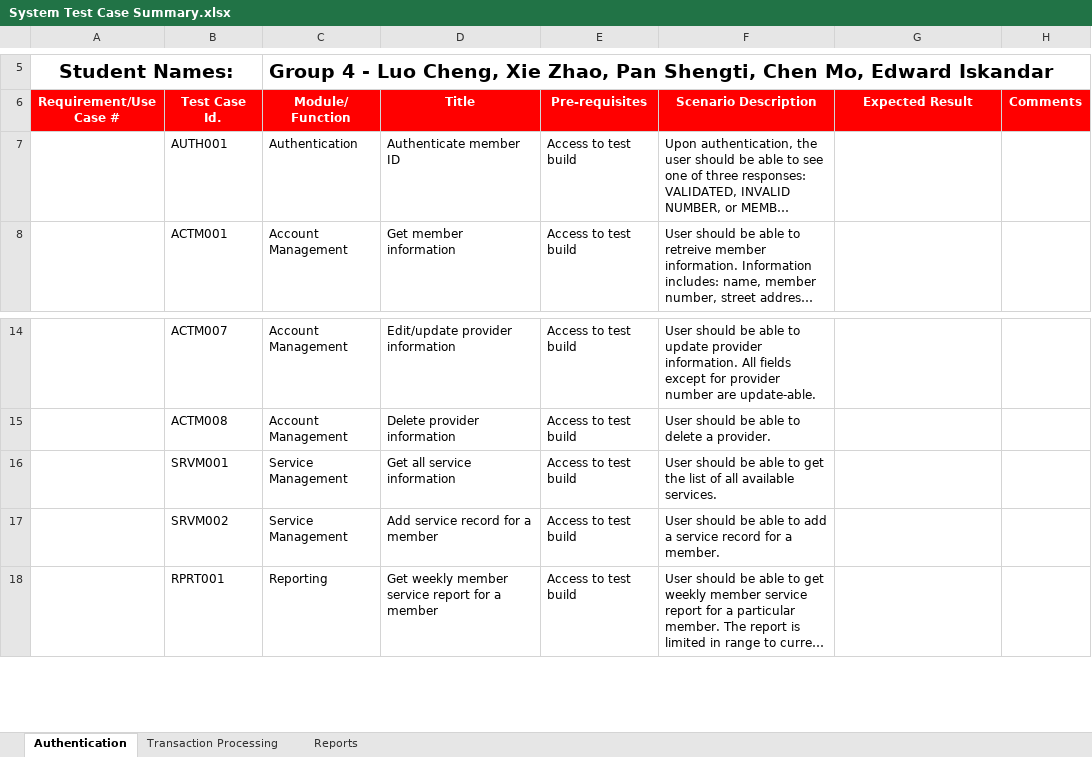
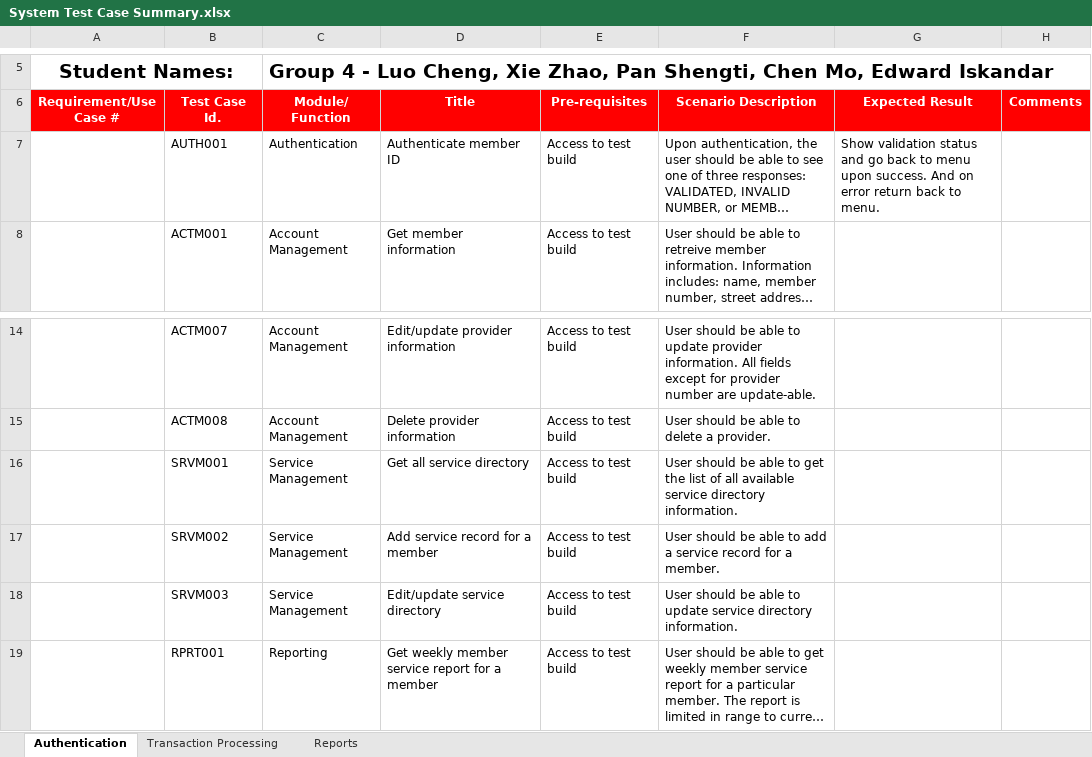
Before and after one commit to mndarren/Pizza, an Excel workbook: Analysis/Test Cases/System Test Case Summary.xlsx, sheet Authentication, drawn as a sheet; only a part is shown, gaps mark what is left out; long unchanged cells end in …; values as stored, in another font and other column widths than the file's, no borders; charts and pictures not drawn; the diff names each change by its address in the sheet, - before the commit and + after, or states it on an @@ line.

Commit message:
Added use case for edit/update service directory

```diff
--- a/Analysis/Test Cases/System Test Case Summary.xlsx (sheet Authentication)
+++ b/Analysis/Test Cases/System Test Case Summary.xlsx (sheet Authentication)
-G7 (Expected Result): (empty)
+G7 (Expected Result): Show validation status and go back to menu upon success. And on error return back to menu.
-D16 (Title): Get all service information
+D16 (Title): Get all service directory
-F16 (Scenario Description): …all available services.
+F16 (Scenario Description): …all available service directory information.
+row 18:  | SRVM003 | Service Management | Edit/update service directory | Access to test build | User should be able to update service directory information.
```
